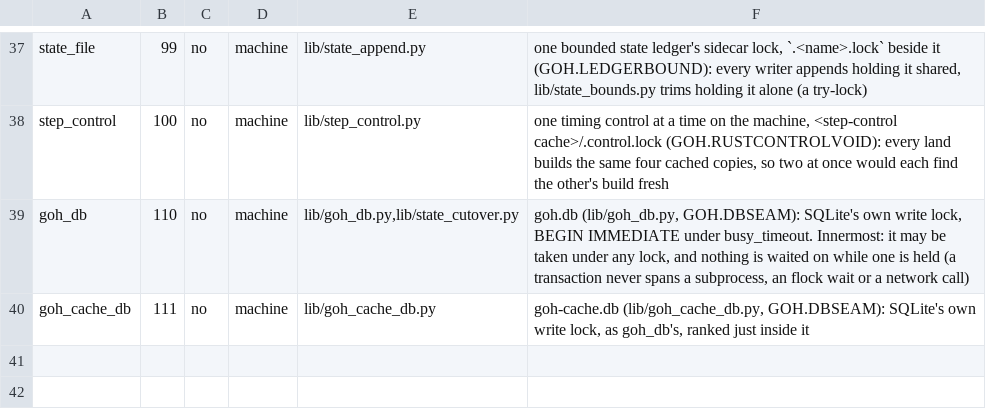
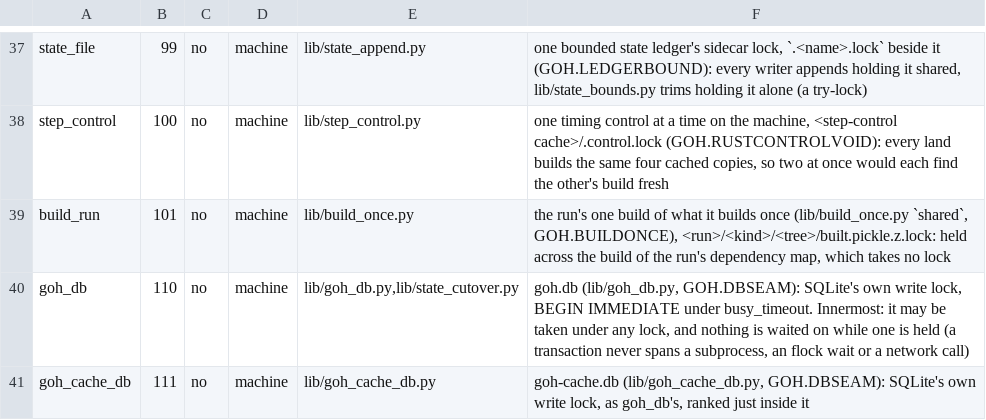
Before and after one commit to ztomer/gates_of_heck, a TSV file: lib/lock_order.tsv, drawn as a sheet; only a part is shown, gaps mark what is left out.

```diff
--- a/lib/lock_order.tsv
+++ b/lib/lock_order.tsv
@@ -38,2 +38,3 @@ state_file	99	no	machine	lib/state_append.py	one bounded state ledger's sidecar
 step_control	100	no	machine	lib/step_control.py	one timing control at a time on the machine, <step-control cache>/.control.lock (GOH.RUSTCONTROLVOID): every land builds the same four cached copies, so two at once would each find the other's build fresh
+build_run	101	no	machine	lib/build_once.py	the run's one build of what it builds once (lib/build_once.py `shared`, GOH.BUILDONCE), <run>/<kind>/<tree>/built.pickle.z.lock: held across the build of the run's dependency map, which takes no lock
 goh_db	110	no	machine	lib/goh_db.py,lib/state_cutover.py	goh.db (lib/goh_db.py, GOH.DBSEAM): SQLite's own write lock, BEGIN IMMEDIATE under busy_timeout. Innermost: it may be taken under any lock, and nothing is waited on while one is held (a transaction never spans a subprocess, an flock wait or a network call)
```
Also changed, not shown: 10 other files.
